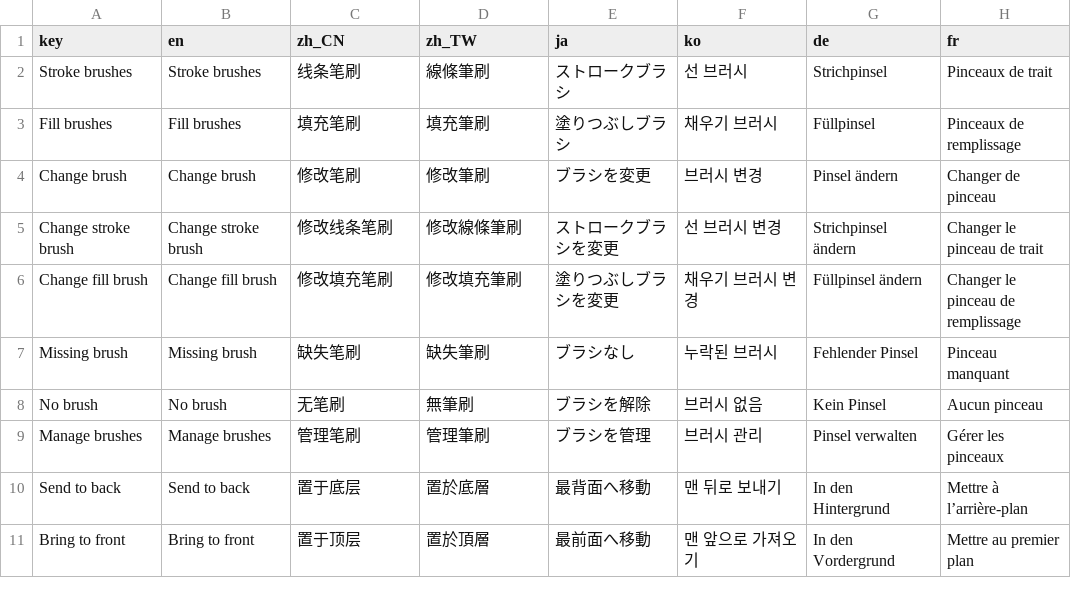
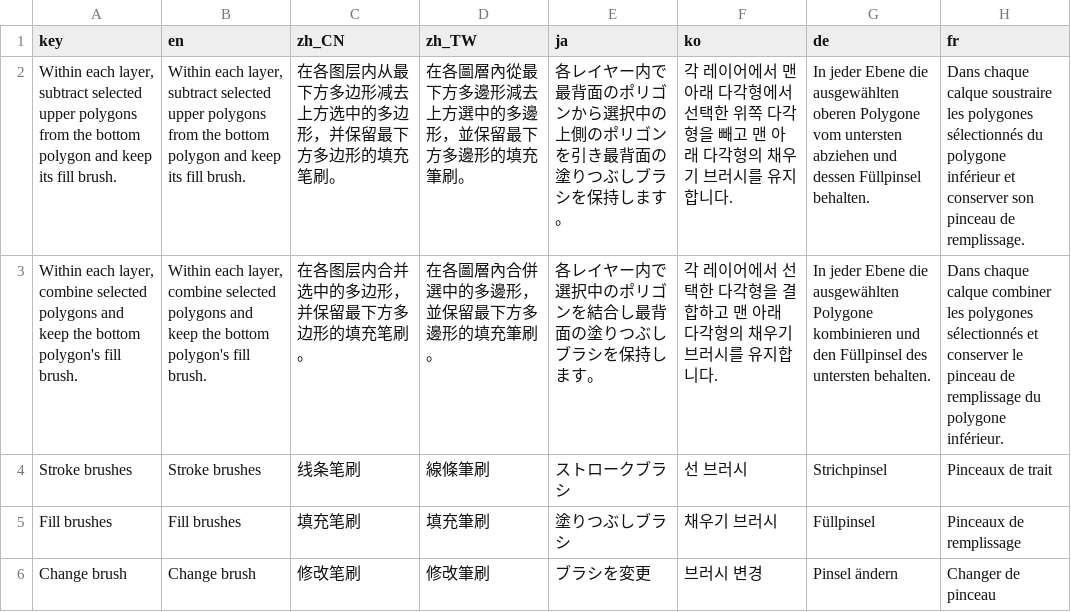
Before and after one commit to ShenCiao/Ciallo, a CSV file: Ciallo/Localization/TranslatableStrings.csv, drawn as a sheet; only a part is shown; the shorter side is filled out with more unchanged rows; the diff names each change by its address in the sheet, - before the commit and + after, or states it on an @@ line.

Commit message:
Support shape selection and actions across multiple layers
Keep selections in retained layers, query all selectable bodies, and collect brushes across the selected layer scope. Apply stacking, conversion, and polygon boolean operations within each source layer while preserving undo and clipboard order.

```diff
--- a/Ciallo/Localization/TranslatableStrings.csv
+++ b/Ciallo/Localization/TranslatableStrings.csv
+row 2: Within each layer, subtract selected upper polygons from the bottom polygon and keep its fill brush. | Within each layer, subtract selected upper polygons from the bottom polygon and keep its fill brush. | 在各图层内从最下方多边形减去上方选中的多边形，并保留最下方多边形的填充笔刷。 | 在各圖層內從最下方多邊形減去上方選中的多邊形，並保留最下方多邊形的填充筆刷。 | 各レイヤー内で最背面のポリゴンから選択中の上側のポリゴンを引き最背面の塗りつぶしブラシを保持します。 | 각 레이어에서 맨 아래 다각형에서 선택한 위쪽 다각형을 빼고 맨 아래 다각형의 채우기 브러시를 유지합니다. | In jeder Ebene die ausgewählten oberen Polygone vom untersten abziehen und dessen Füllpinsel behalten. | Dans chaque calque soustraire les polygones sélectionnés du polygone inférieur et conserver son pinceau de remplissage.
+row 3: Within each layer, combine selected polygons and keep the bottom polygon's fill brush. | Within each layer, combine selected polygons and keep the bottom polygon's fill brush. | 在各图层内合并选中的多边形，并保留最下方多边形的填充笔刷。 | 在各圖層內合併選中的多邊形，並保留最下方多邊形的填充筆刷。 | 各レイヤー内で選択中のポリゴンを結合し最背面の塗りつぶしブラシを保持します。 | 각 레이어에서 선택한 다각형을 결합하고 맨 아래 다각형의 채우기 브러시를 유지합니다. | In jeder Ebene die ausgewählten Polygone kombinieren und den Füllpinsel des untersten behalten. | Dans chaque calque combiner les polygones sélectionnés et conserver le pinceau de remplissage du polygone inférieur.
```
Also changed, not shown: 16 other files.
